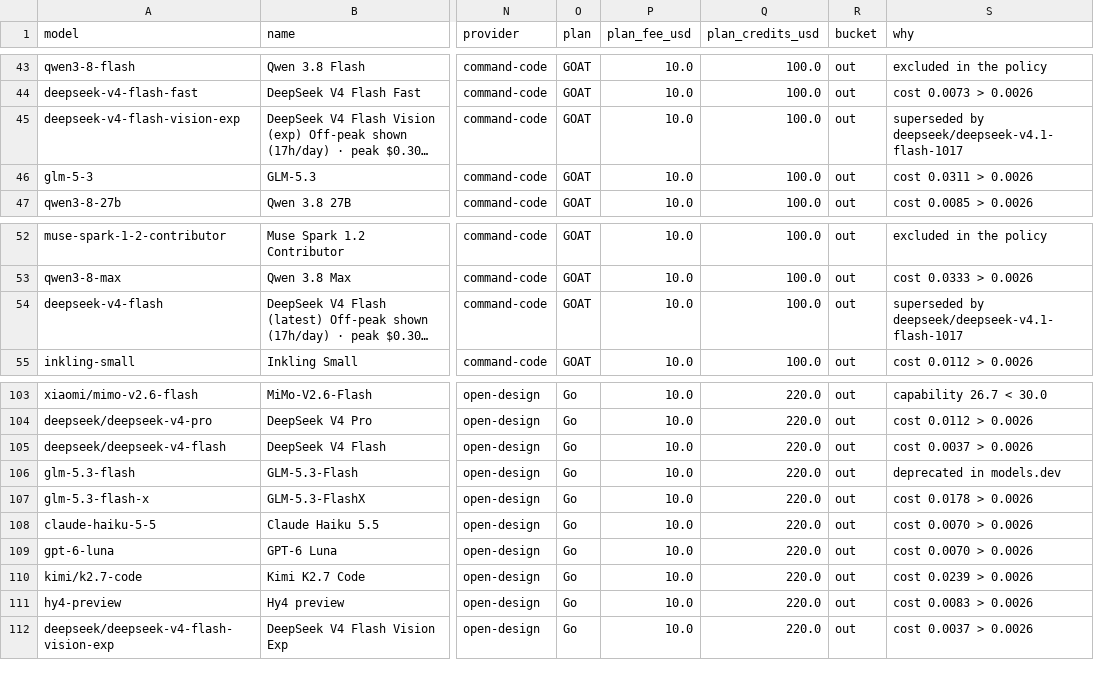
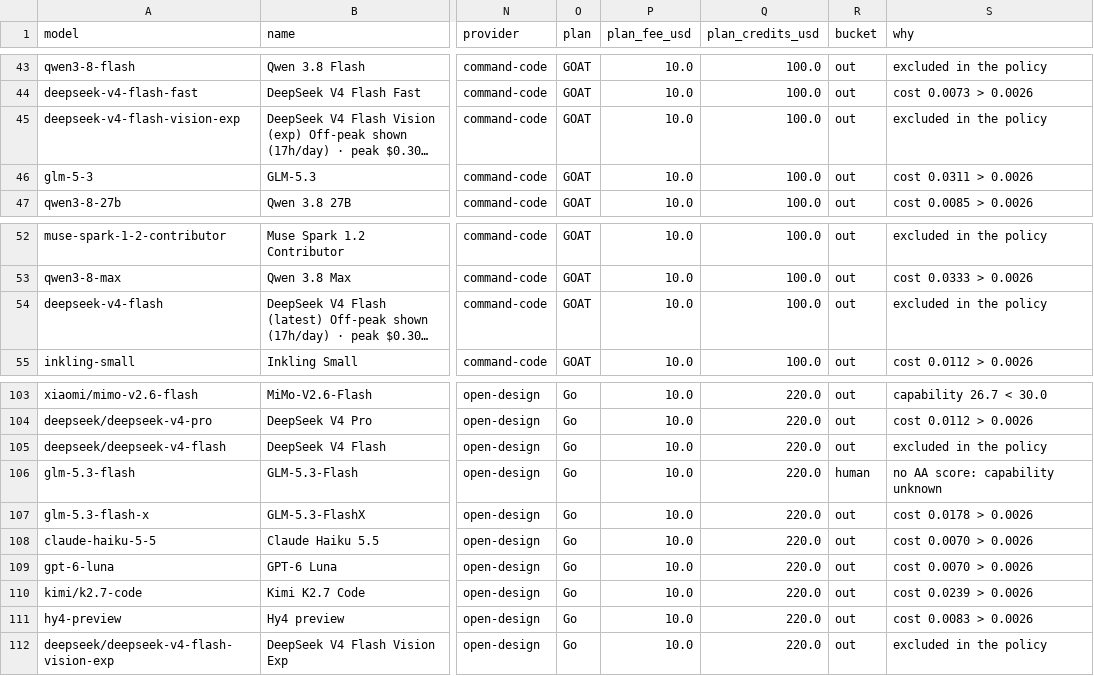
Before and after one commit to jacano/model-bench, a CSV file: shortlist-2026-11-11.csv, drawn as a sheet; only a part is shown, gaps mark what is left out; long unchanged cells end in …; the diff names each change by its address in the sheet, - before the commit and + after, or states it on an @@ line.

Commit message:
fix: drop the deprecation gate, it keys on a name vendors reuse
OpenDesign says it plainly on its credits page: "DeepSeek V4.1 Flash has been
upgraded to the October 17, 2026 update (1017)". They serve the 1017 build and
label it with the short name, and so does Command Code.

models.dev marks `deepseek/deepseek-v4.1-flash` deprecated in favour of
`-1017`. That is not stale data, it is a name: DeepSeek reissued the model under
the same short name, and the catalogue keeps the old id as the deprecated one.
Every other source agrees the short name means the current build, so a flag that
fires on it is noise, and gating on noise is worse than not gating.

The two rows that are genuinely superseded, DeepSeek V4 Flash and its vision
experiment, are now a written decision in the policy instead of an inference from
a field that cannot tell the difference.

State: 4 to the battery, 1 waiting (GLM 5.3 Flash on OpenDesign, no AA score),
106 out.

```diff
--- a/shortlist-2026-11-11.csv
+++ b/shortlist-2026-11-11.csv
-S45 (why): superseded by deepseek/deepseek-v4.1-flash-1017
+S45 (why): excluded in the policy
-S54 (why): superseded by deepseek/deepseek-v4.1-flash-1017
+S54 (why): excluded in the policy
-S105 (why): cost 0.0037 > 0.0026
+S105 (why): excluded in the policy
-R106 (bucket): out
+R106 (bucket): human
-S106 (why): deprecated in models.dev
+S106 (why): no AA score: capability unknown
-S112 (why): cost 0.0037 > 0.0026
+S112 (why): excluded in the policy
```
Also changed, not shown: 2 other files.
